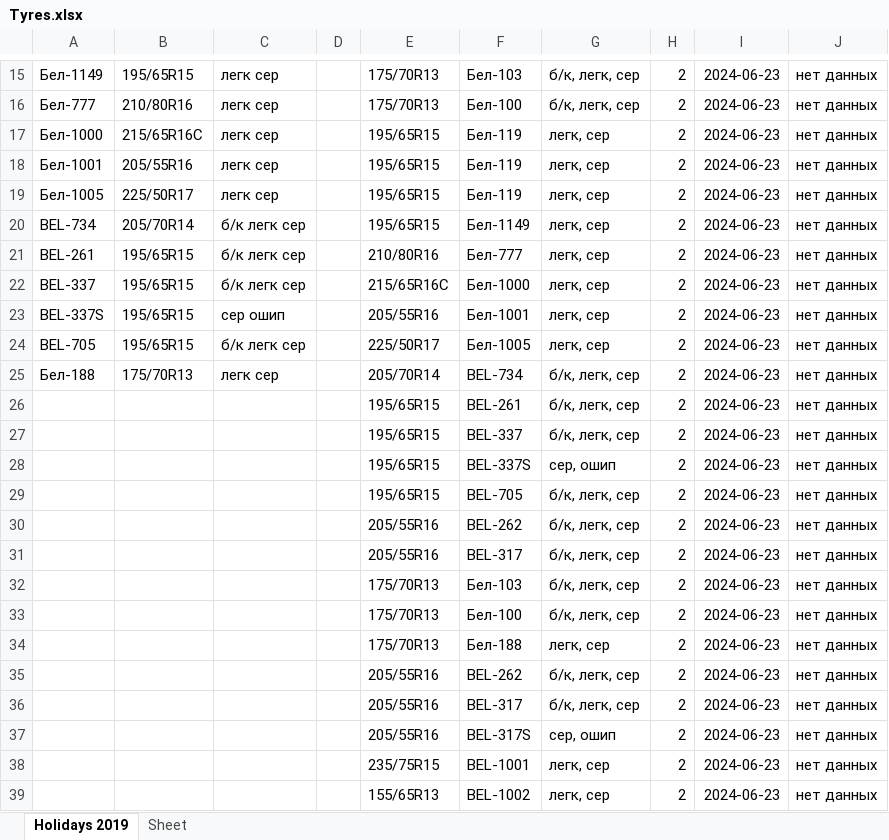
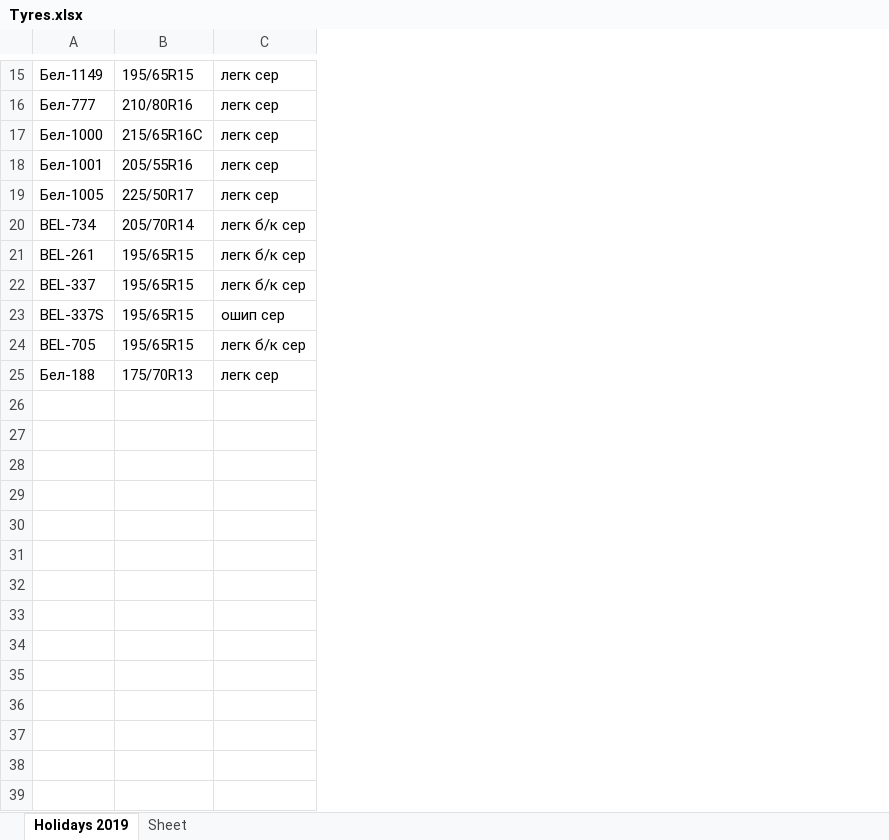
Before and after one commit to club11/TyreSellManagment, an Excel workbook: src/Tyres.xlsx, sheet Holidays 2019, drawn as a sheet; only a part is shown, gaps mark what is left out; values as stored, in another font and other column widths than the file's, no borders; the diff covers the shown part only; the diff names each change by its address in the sheet, - before the commit and + after, or states it on an @@ line.

```diff
--- a/src/Tyres.xlsx (sheet Holidays 2019)
+++ b/src/Tyres.xlsx (sheet Holidays 2019)
-column D, empty
-column E, rows 15-25: 175/70R13 | 175/70R13 | 195/65R15 | 195/65R15 | 195/65R15 | 195/65R15 | 210/80R16 | 215/65R16C | 205/55R16 | 225/50R17 | 205/70R14
-column F, rows 15-25: Бел-103 | Бел-100 | Бел-119 | Бел-119 | Бел-119 | Бел-1149 | Бел-777 | Бел-1000 | Бел-1001 | Бел-1005 | BEL-734
-column G, rows 15-25: б/к, легк, сер | б/к, легк, сер | легк, сер | легк, сер | легк, сер | легк, сер | легк, сер | легк, сер | легк, сер | легк, сер | б/к, легк, сер
-column H, rows 15-25: all 2
-column I, rows 15-25: all 2024-06-23
-column J, rows 15-25: all нет данных
-C20:C22: б/к легк сер
+C20:C22: легк б/к сер
-C23: сер ошип
+C23: ошип сер
-C24: б/к легк сер
+C24: легк б/к сер
-row 26:  |  |  |  | 195/65R15 | BEL-261 | б/к, легк, сер | 2 | 2024-06-23 | нет данных
-row 27:  |  |  |  | 195/65R15 | BEL-337 | б/к, легк, сер | 2 | 2024-06-23 | нет данных
-row 28:  |  |  |  | 195/65R15 | BEL-337S | сер, ошип | 2 | 2024-06-23 | нет данных
-row 29:  |  |  |  | 195/65R15 | BEL-705 | б/к, легк, сер | 2 | 2024-06-23 | нет данных
-row 30:  |  |  |  | 205/55R16 | BEL-262 | б/к, легк, сер | 2 | 2024-06-23 | нет данных
-row 31:  |  |  |  | 205/55R16 | BEL-317 | б/к, легк, сер | 2 | 2024-06-23 | нет данных
-row 32:  |  |  |  | 175/70R13 | Бел-103 | б/к, легк, сер | 2 | 2024-06-23 | нет данных
-row 33:  |  |  |  | 175/70R13 | Бел-100 | б/к, легк, сер | 2 | 2024-06-23 | нет данных
-row 34:  |  |  |  | 175/70R13 | Бел-188 | легк, сер | 2 | 2024-06-23 | нет данных
-row 35:  |  |  |  | 205/55R16 | BEL-262 | б/к, легк, сер | 2 | 2024-06-23 | нет данных
-row 36:  |  |  |  | 205/55R16 | BEL-317 | б/к, легк, сер | 2 | 2024-06-23 | нет данных
-row 37:  |  |  |  | 205/55R16 | BEL-317S | сер, ошип | 2 | 2024-06-23 | нет данных
-row 38:  |  |  |  | 235/75R15 | BEL-1001 | легк, сер | 2 | 2024-06-23 | нет данных
-row 39:  |  |  |  | 155/65R13 | BEL-1002 | легк, сер | 2 | 2024-06-23 | нет данных
```
Also changed, not shown: 28 removed rows and 12 edited cells elsewhere in this sheet, 4 other files.
